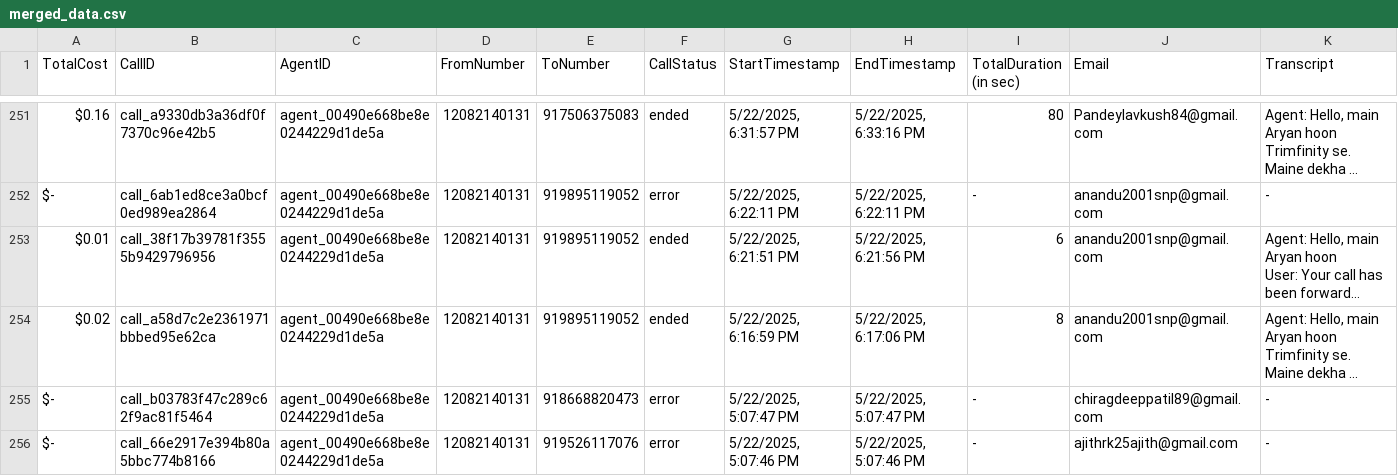
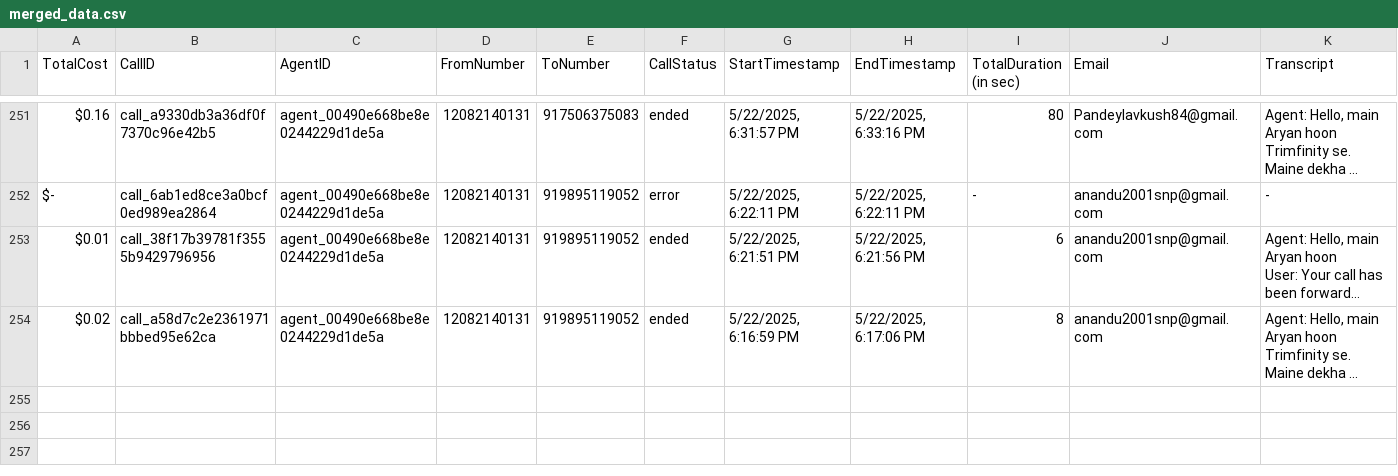
Before and after one commit to Urban-gabru-yog/Trimfinity_Dashboard_1104, a CSV file: data/merged_data.csv, drawn as a sheet; only a part is shown, gaps mark what is left out; long unchanged cells end in …; rows hold the shown columns only; the diff names each change by its address in the sheet, - before the commit and + after, or states it on an @@ line.

```diff
--- a/data/merged_data.csv
+++ b/data/merged_data.csv
-row 255: $- | call_b03783f47c289c62f9ac81f5464 | agent_00490e668be8e0244229d1de5a | 12082140131 | 918668820473 | error | 5/22/2025, 5:07:47 PM | 5/22/2025, 5:07:47 PM | - | chiragdeeppatil89@gmail.com | -
-row 256: $- | call_66e2917e394b80a5bbc774b8166 | agent_00490e668be8e0244229d1de5a | 12082140131 | 919526117076 | error | 5/22/2025, 5:07:46 PM | 5/22/2025, 5:07:46 PM | - | ajithrk25ajith@gmail.com | -
```
Also changed, not shown: data/call_data.csv, 1 other file.
